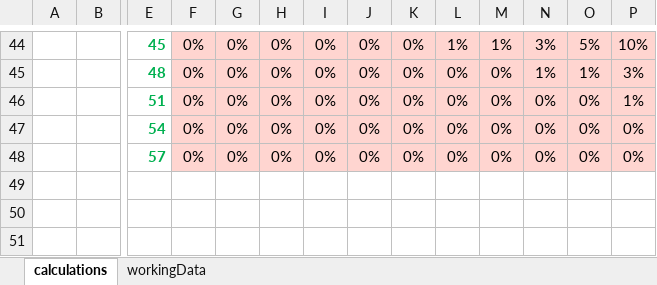
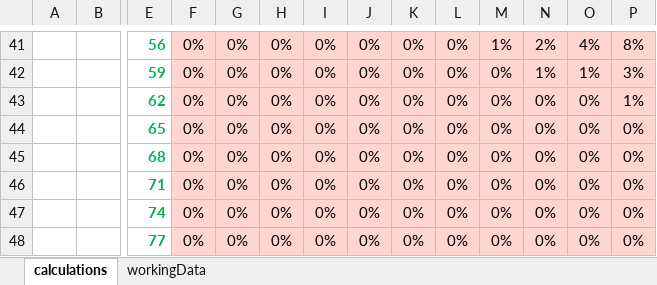
Before and after one commit to PaulAndersonMule/tools, an Excel workbook: poolSizing.xlsx, sheet calculations, drawn as a sheet; only a part is shown, gaps mark what is left out; values as stored, in another font and other column widths than the file's, no borders; conditional formats not drawn; addresses are those after the commit; rows hold the shown columns only; the diff covers the shown part only; the diff names each change by its address in the sheet, - before the commit and + after, or states it on an @@ line.

```diff
--- a/poolSizing.xlsx (sheet calculations)
+++ b/poolSizing.xlsx (sheet calculations)
-E41: 45
+E41: 56
-L41: 1%
+L41: 0%
-N41: 3%
+N41: 2%
-O41: 5%
+O41: 4%
-P41: 10%
+P41: 8%
-E42: 48
+E42: 59
-E43: 51
+E43: 62
-E44: 54
+E44: 65
-E45: 57
+E45: 68
+row 46:  |  | 71 | 0% | 0% | 0% | 0% | 0% | 0% | 0% | 0% | 0% | 0% | 0%
+row 47:  |  | 74 | 0% | 0% | 0% | 0% | 0% | 0% | 0% | 0% | 0% | 0% | 0%
+row 48:  |  | 77 | 0% | 0% | 0% | 0% | 0% | 0% | 0% | 0% | 0% | 0% | 0%
```
Also changed, not shown: 11 added rows, 14 removed rows and 42 edited cells elsewhere in this sheet, sheet workingData, 5 other files.
